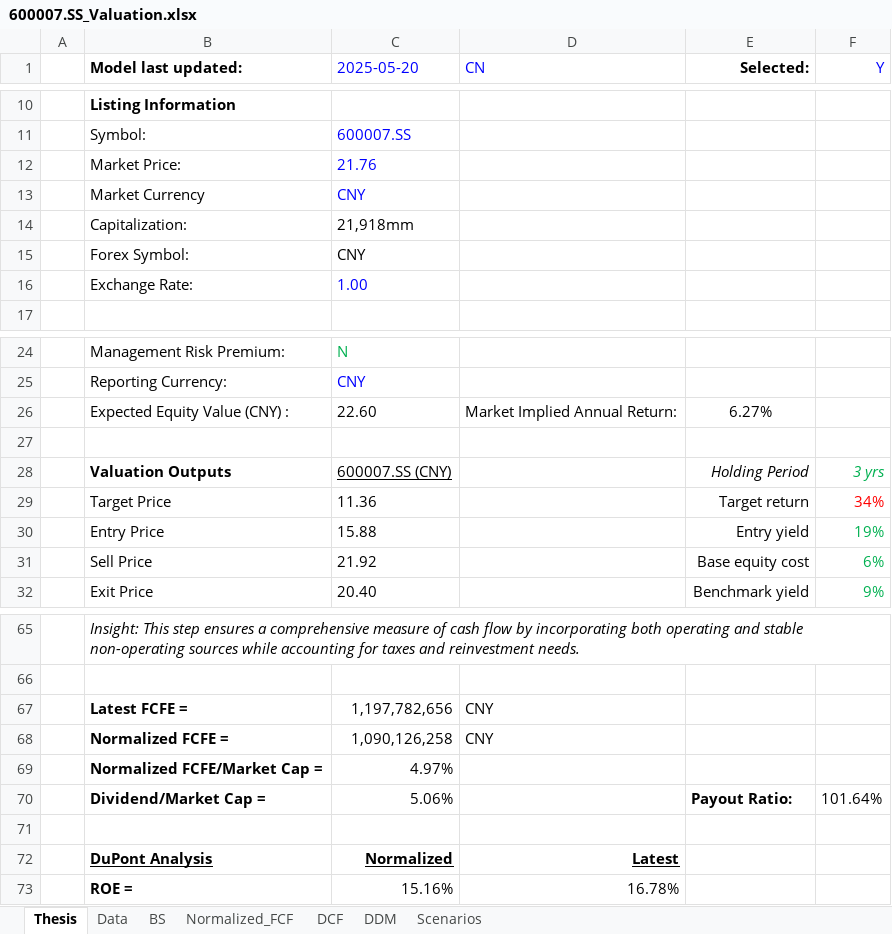
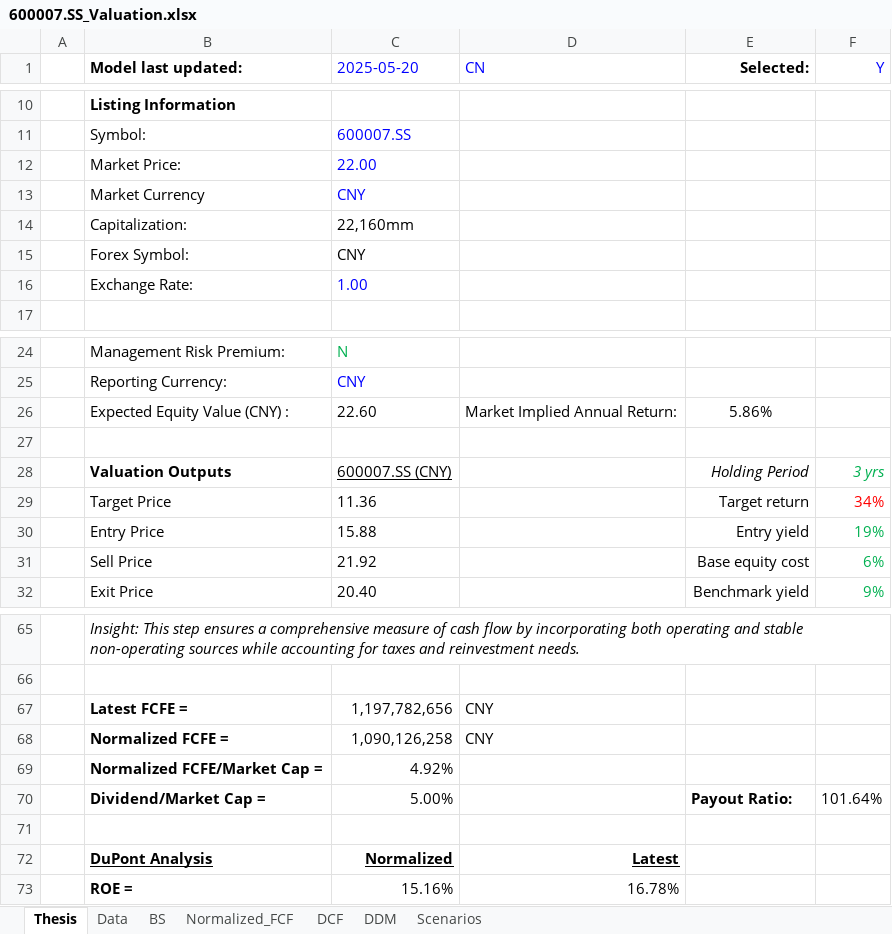
Before and after one commit to JerryChenz/Invest_Proc_1, an Excel workbook: financial_models/opportunities/600007.SS_Valuation.xlsx, sheet Thesis, drawn as a sheet; only a part is shown, gaps mark what is left out; values as stored, in another font and other column widths than the file's, no borders; the diff names each change by its address in the sheet, - before the commit and + after, or states it on an @@ line.

```diff
--- a/financial_models/opportunities/600007.SS_Valuation.xlsx (sheet Thesis)
+++ b/financial_models/opportunities/600007.SS_Valuation.xlsx (sheet Thesis)
-C12 (2025-05-20): 21.76
+C12 (2025-05-20): 22.00
-C14 (2025-05-20): 21,918mm
+C14 (2025-05-20): 22,160mm
-E26 (Selected:): 6.27%
+E26 (Selected:): 5.86%
-C69 (2025-05-20): 4.97%
+C69 (2025-05-20): 4.92%
-C70 (2025-05-20): 5.06%
+C70 (2025-05-20): 5.00%
```
Also changed, not shown: sheet Normalized_FCF, sheet Scenarios, financial_models/opportunities/1910.HK_Valuation.xlsx, financial_models/opportunities/600373.SS_Valuation.xlsx, 25 other files.
